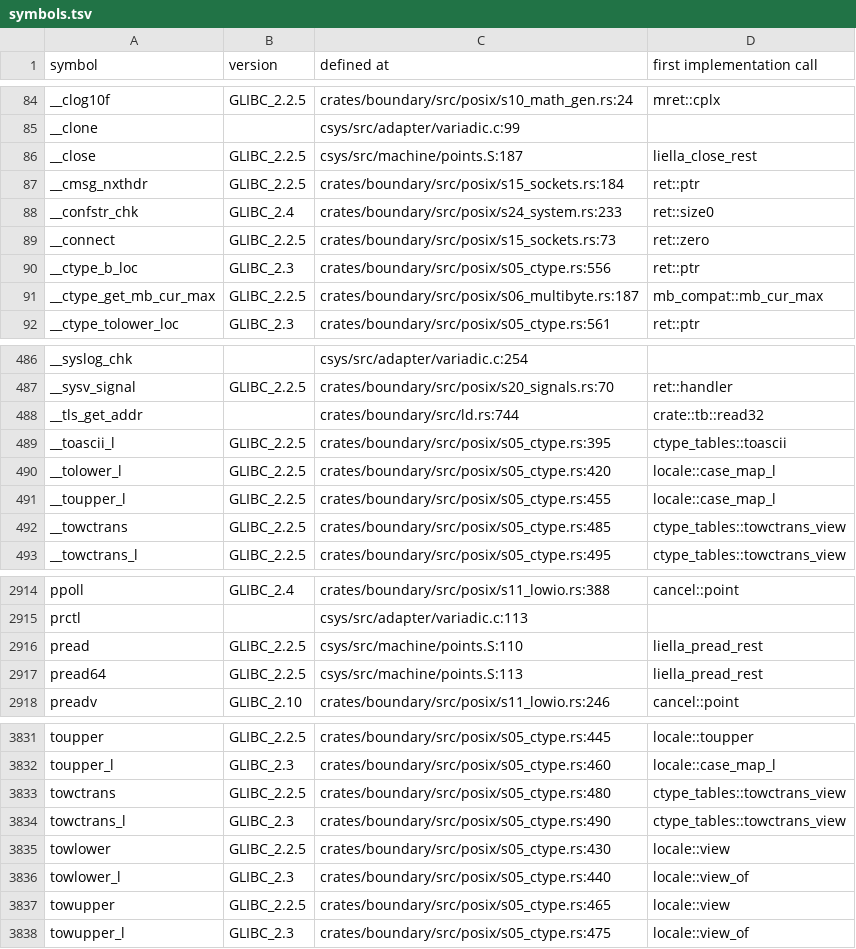
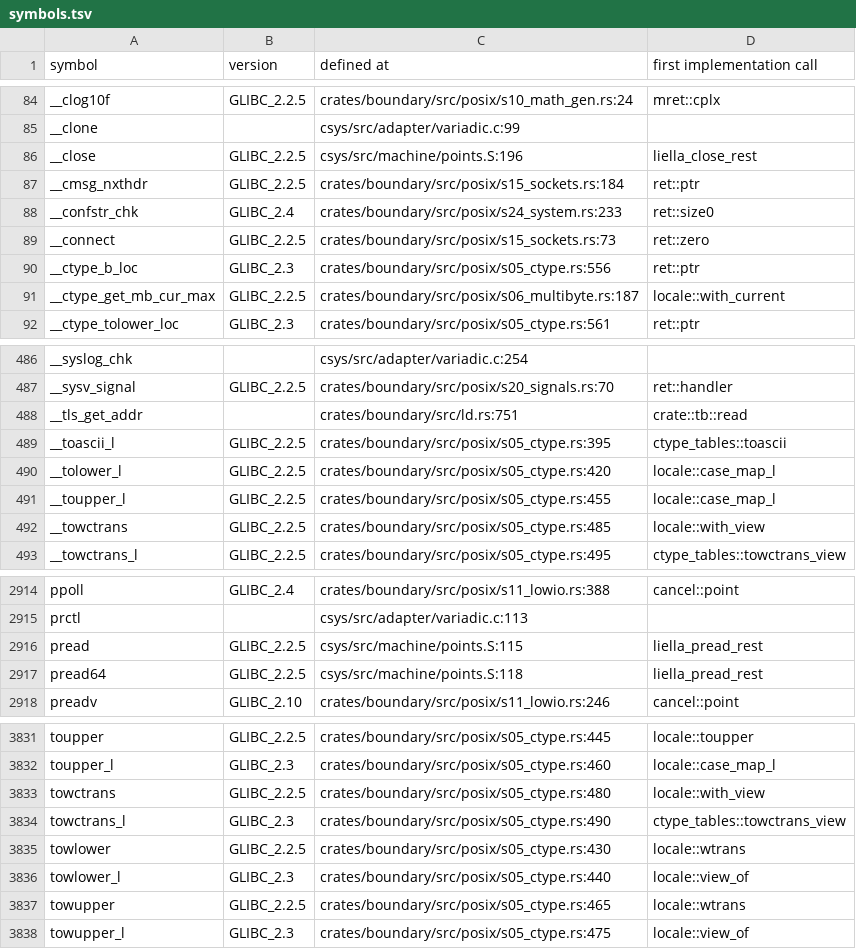
Before and after one commit to duskglow/liella, a TSV file: docs/codemap/symbols.tsv, drawn as a sheet; only a part is shown, gaps mark what is left out; the diff covers the shown part only.

Commit message:
Regenerate train-owned views
Views of records/ and crates/math/KERNELS.md are train-owned (RECORDS, design/records.md section 4): branches never commit them, so the train runs cargo xtask records-gen --in-place && cargo xtask kernel-index --in-place && cargo xtask codemap --in-place after composing and gates the result with LIELLA_TRAIN=1.

Files: docs/codemap/README.md, docs/codemap/symbols.tsv, plan/07-decisions/s31-utilities.md, plan/07-decisions/x-implementation-decisions.md.
CI train 695: UTIL-SPEC TB-FOREIGN-SAFETY-13.

```diff
--- a/docs/codemap/symbols.tsv
+++ b/docs/codemap/symbols.tsv
@@ -85,3 +85,3 @@ __clog10f	GLIBC_2.2.5	crates/boundary/src/posix/s10_math_gen.rs:24	mret::cplx
 __clone		csys/src/adapter/variadic.c:99	
-__close	GLIBC_2.2.5	csys/src/machine/points.S:187	liella_close_rest
+__close	GLIBC_2.2.5	csys/src/machine/points.S:196	liella_close_rest
 __cmsg_nxthdr	GLIBC_2.2.5	crates/boundary/src/posix/s15_sockets.rs:184	ret::ptr
@@ -90,3 +90,3 @@ __connect	GLIBC_2.2.5	crates/boundary/src/posix/s15_sockets.rs:73	ret::zero
 __ctype_b_loc	GLIBC_2.3	crates/boundary/src/posix/s05_ctype.rs:556	ret::ptr
-__ctype_get_mb_cur_max	GLIBC_2.2.5	crates/boundary/src/posix/s06_multibyte.rs:187	mb_compat::mb_cur_max
+__ctype_get_mb_cur_max	GLIBC_2.2.5	crates/boundary/src/posix/s06_multibyte.rs:187	locale::with_current
 __ctype_tolower_loc	GLIBC_2.3	crates/boundary/src/posix/s05_ctype.rs:561	ret::ptr
@@ -487,3 +487,3 @@ __syslog_chk		csys/src/adapter/variadic.c:254
 __sysv_signal	GLIBC_2.2.5	crates/boundary/src/posix/s20_signals.rs:70	ret::handler
-__tls_get_addr		crates/boundary/src/ld.rs:744	crate::tb::read32
+__tls_get_addr		crates/boundary/src/ld.rs:751	crate::tb::read
 __toascii_l	GLIBC_2.2.5	crates/boundary/src/posix/s05_ctype.rs:395	ctype_tables::toascii
@@ -491,3 +491,3 @@ __tolower_l	GLIBC_2.2.5	crates/boundary/src/posix/s05_ctype.rs:420	locale::case_
 __toupper_l	GLIBC_2.2.5	crates/boundary/src/posix/s05_ctype.rs:455	locale::case_map_l
-__towctrans	GLIBC_2.2.5	crates/boundary/src/posix/s05_ctype.rs:485	ctype_tables::towctrans_view
+__towctrans	GLIBC_2.2.5	crates/boundary/src/posix/s05_ctype.rs:485	locale::with_view
 __towctrans_l	GLIBC_2.2.5	crates/boundary/src/posix/s05_ctype.rs:495	ctype_tables::towctrans_view
@@ -2915,4 +2915,4 @@ ppoll	GLIBC_2.4	crates/boundary/src/posix/s11_lowio.rs:388	cancel::point
 prctl		csys/src/adapter/variadic.c:113	
-pread	GLIBC_2.2.5	csys/src/machine/points.S:110	liella_pread_rest
-pread64	GLIBC_2.2.5	csys/src/machine/points.S:113	liella_pread_rest
+pread	GLIBC_2.2.5	csys/src/machine/points.S:115	liella_pread_rest
+pread64	GLIBC_2.2.5	csys/src/machine/points.S:118	liella_pread_rest
 preadv	GLIBC_2.10	crates/boundary/src/posix/s11_lowio.rs:246	cancel::point
@@ -3832,7 +3832,7 @@ toupper	GLIBC_2.2.5	crates/boundary/src/posix/s05_ctype.rs:445	locale::toupper
 toupper_l	GLIBC_2.3	crates/boundary/src/posix/s05_ctype.rs:460	locale::case_map_l
-towctrans	GLIBC_2.2.5	crates/boundary/src/posix/s05_ctype.rs:480	ctype_tables::towctrans_view
+towctrans	GLIBC_2.2.5	crates/boundary/src/posix/s05_ctype.rs:480	locale::with_view
 towctrans_l	GLIBC_2.3	crates/boundary/src/posix/s05_ctype.rs:490	ctype_tables::towctrans_view
-towlower	GLIBC_2.2.5	crates/boundary/src/posix/s05_ctype.rs:430	locale::view
+towlower	GLIBC_2.2.5	crates/boundary/src/posix/s05_ctype.rs:430	locale::wtrans
 towlower_l	GLIBC_2.3	crates/boundary/src/posix/s05_ctype.rs:440	locale::view_of
-towupper	GLIBC_2.2.5	crates/boundary/src/posix/s05_ctype.rs:465	locale::view
+towupper	GLIBC_2.2.5	crates/boundary/src/posix/s05_ctype.rs:465	locale::wtrans
 towupper_l	GLIBC_2.3	crates/boundary/src/posix/s05_ctype.rs:475	locale::view_of
```
Also changed, not shown: 22 edited cells elsewhere in this file, 3 other files.
